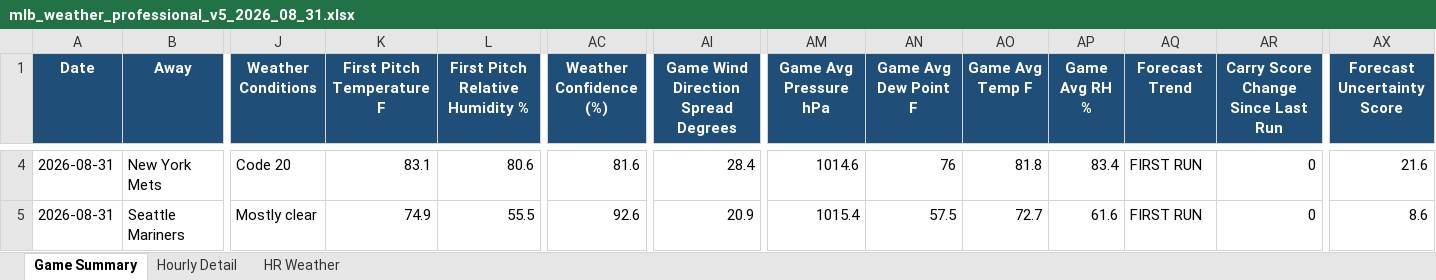
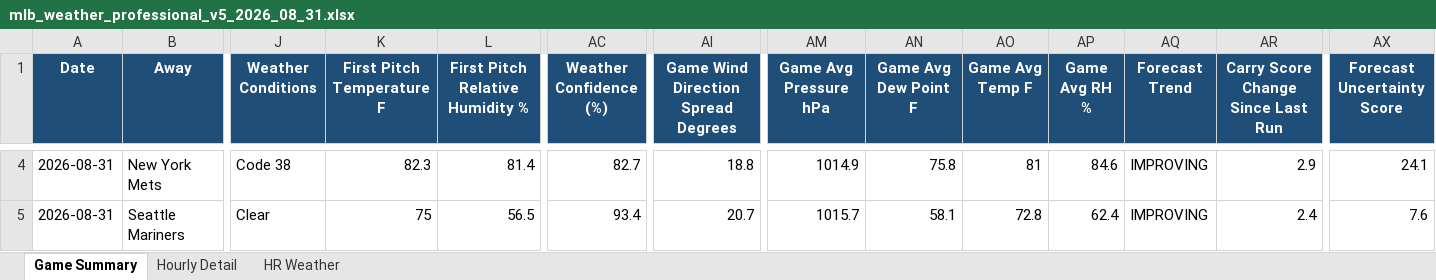
Before and after one commit to pzbaseball/mlb-site-data, an Excel workbook: mlb_weather_professional_v5_2026_08_31.xlsx, sheet Game Summary, drawn as a sheet; only a part is shown, gaps mark what is left out; values as stored, in another font and other column widths than the file's, no borders; conditional formats not drawn; the diff covers the shown part only; the diff names each change by its address in the sheet, - before the commit and + after, or states it on an @@ line.

Commit message:
Update MLB weather 2026-08-31 09:19 AM PT

```diff
--- a/mlb_weather_professional_v5_2026_08_31.xlsx (sheet Game Summary)
+++ b/mlb_weather_professional_v5_2026_08_31.xlsx (sheet Game Summary)
-J4 (Weather Conditions): Code 20
+J4 (Weather Conditions): Code 38
-K4 (First Pitch Temperature F): 83.1
+K4 (First Pitch Temperature F): 82.3
-L4 (First Pitch Relative Humidity %): 80.6
+L4 (First Pitch Relative Humidity %): 81.4
-AC4 (Weather Confidence (%)): 81.6
+AC4 (Weather Confidence (%)): 82.7
-AI4: 28.4
+AI4: 18.8
-AM4 (Game Avg Pressure hPa): 1014.6
+AM4 (Game Avg Pressure hPa): 1014.9
-AN4 (Game Avg Dew Point F): 76
+AN4 (Game Avg Dew Point F): 75.8
-AO4 (Game Avg Temp F): 81.8
+AO4 (Game Avg Temp F): 81
-AP4 (Game Avg RH %): 83.4
+AP4 (Game Avg RH %): 84.6
-AQ4:AQ5 (Forecast Trend): FIRST RUN
+AQ4:AQ5 (Forecast Trend): IMPROVING
-AR4: 0
+AR4: 2.9
-AX4 (Forecast Uncertainty Score): 21.6
+AX4 (Forecast Uncertainty Score): 24.1
-J5 (Weather Conditions): Mostly clear
+J5 (Weather Conditions): Clear
-K5 (First Pitch Temperature F): 74.9
+K5 (First Pitch Temperature F): 75
-L5 (First Pitch Relative Humidity %): 55.5
+L5 (First Pitch Relative Humidity %): 56.5
-AC5 (Weather Confidence (%)): 92.6
+AC5 (Weather Confidence (%)): 93.4
-AI5: 20.9
+AI5: 20.7
-AM5 (Game Avg Pressure hPa): 1015.4
+AM5 (Game Avg Pressure hPa): 1015.7
-AN5 (Game Avg Dew Point F): 57.5
+AN5 (Game Avg Dew Point F): 58.1
-AO5 (Game Avg Temp F): 72.7
+AO5 (Game Avg Temp F): 72.8
-AP5 (Game Avg RH %): 61.6
+AP5 (Game Avg RH %): 62.4
-AR5: 0
+AR5: 2.4
-AX5 (Forecast Uncertainty Score): 8.6
+AX5 (Forecast Uncertainty Score): 7.6
```
Also changed, not shown: 251 edited cells elsewhere in this sheet, sheet Hourly Detail, sheet HR Weather, 2 other files.
